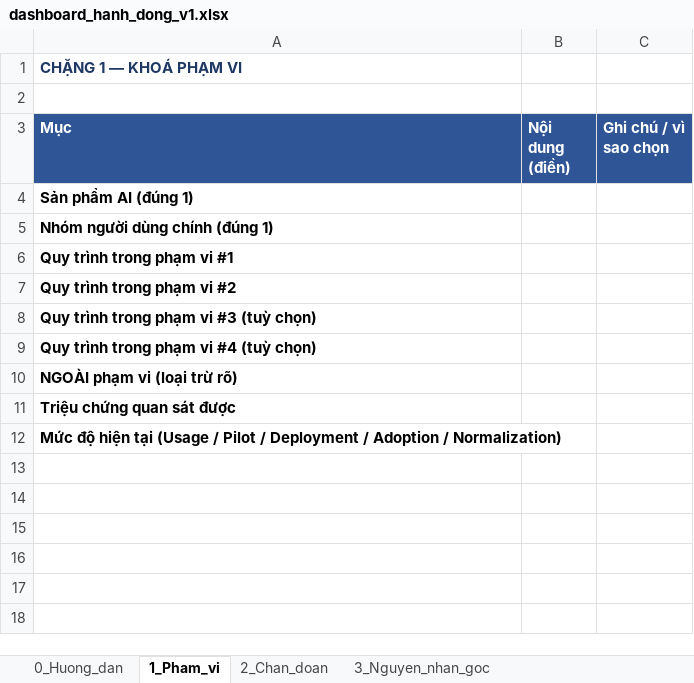
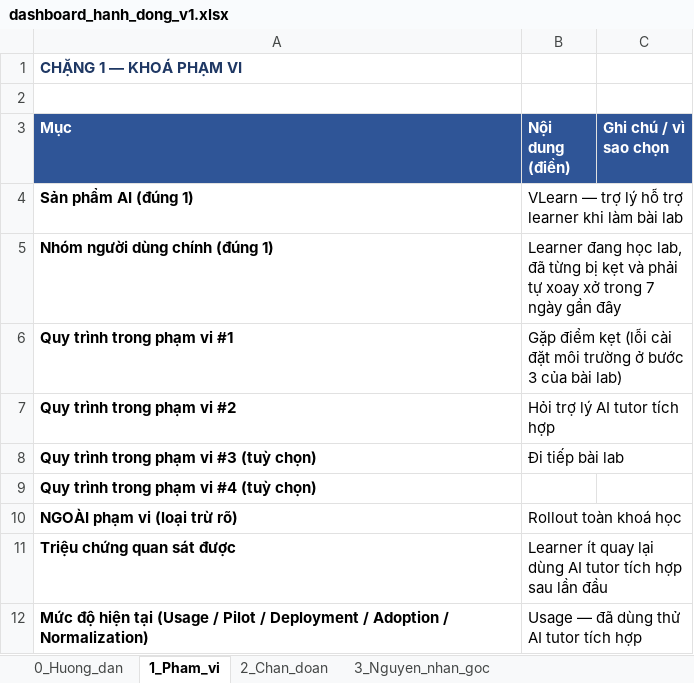
Before and after one commit to hwinhwork-dot/Day28_Track01_333, an Excel workbook: v1/dashboard_hanh_dong_v1.xlsx, sheet 1_Pham_vi, drawn as a sheet; values as stored, in another font and other column widths than the file's, no borders; the diff names each change by its address in the sheet, - before the commit and + after, or states it on an @@ line.

Commit message:
Điền nội dung thật cho memo quyết định và dashboard v1/v2; bổ sung bảng thành viên
- memo/memo_quyet_dinh.md: từ khung trống sang bản đầy đủ 5 phần, khớp với README
- dashboard_hanh_dong_v2.xlsx: điền toàn bộ 9 sheet (phạm vi, chẩn đoán, nguyên nhân
  gốc, workflow AS-IS/TO-BE, lộ trình 30-60-90, chỉ số, quyết định, thay đổi v1->v2)
- dashboard_hanh_dong_v1.xlsx: điền bản nháp trước phản biện để có căn cứ đối chiếu
  ≥2 thay đổi thật giữa v1 và v2 (trước đây v1 và v2 gần như là cùng 1 template rỗng)
- README.md: thêm mục 0 (bảng thành viên, đang thiếu hoàn toàn) và sửa mục 7 để
  không còn nhắc tới "Option A/B/C" chưa từng được định nghĩa ở đâu trong bài

```diff
--- a/v1/dashboard_hanh_dong_v1.xlsx (sheet 1_Pham_vi)
+++ b/v1/dashboard_hanh_dong_v1.xlsx (sheet 1_Pham_vi)
-B4 (Nội dung (điền)): (empty)
+B4 (Nội dung (điền)): VLearn — trợ lý hỗ trợ learner khi làm bài lab
-B5 (Nội dung (điền)): (empty)
+B5 (Nội dung (điền)): Learner đang học lab, đã từng bị kẹt và phải tự xoay xở trong 7 ngày gần đây
-B6 (Nội dung (điền)): (empty)
+B6 (Nội dung (điền)): Gặp điểm kẹt (lỗi cài đặt môi trường ở bước 3 của bài lab)
-B7 (Nội dung (điền)): (empty)
+B7 (Nội dung (điền)): Hỏi trợ lý AI tutor tích hợp
-B8 (Nội dung (điền)): (empty)
+B8 (Nội dung (điền)): Đi tiếp bài lab
-B10 (Nội dung (điền)): (empty)
+B10 (Nội dung (điền)): Rollout toàn khoá học
-B11 (Nội dung (điền)): (empty)
+B11 (Nội dung (điền)): Learner ít quay lại dùng AI tutor tích hợp sau lần đầu
-B12 (Nội dung (điền)): (empty)
+B12 (Nội dung (điền)): Usage — đã dùng thử AI tutor tích hợp
```
Also changed, not shown: sheet 2_Chan_doan, sheet 6_Chi_so, sheet 4_Workflow_ASIS_TOBE, sheet 3_Nguyen_nhan_goc, sheet 7_Quyet_dinh, sheet 5_Lo_trinh_30_60_90, dashboard/dashboard_hanh_dong_v2.xlsx, 2 other files.
